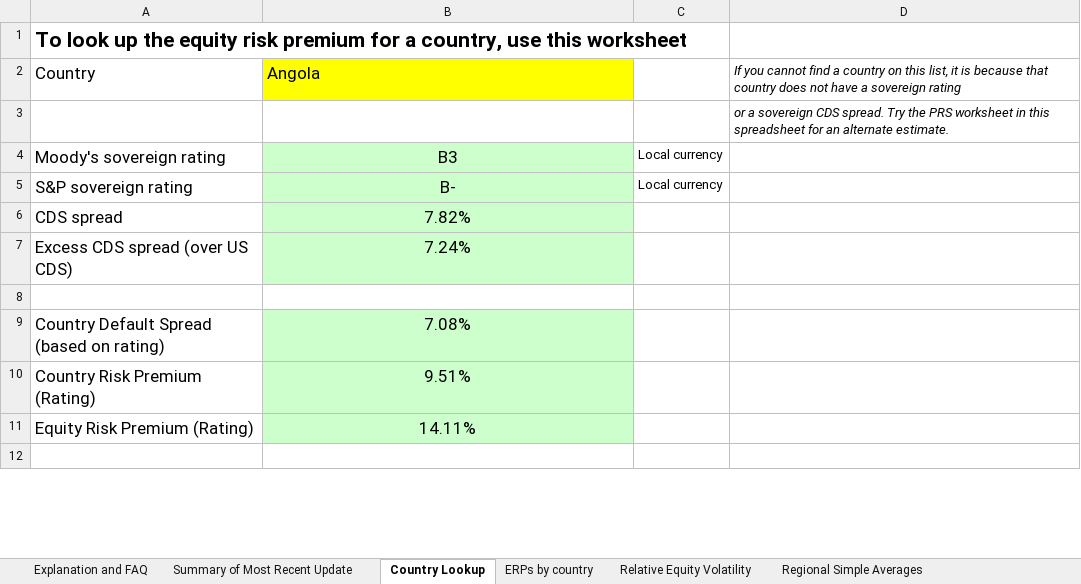
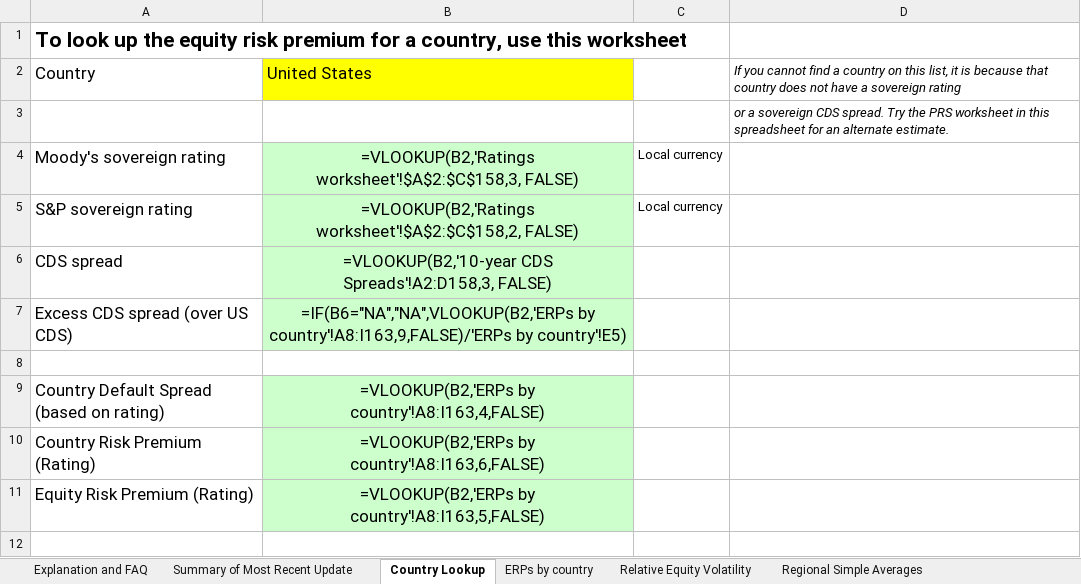
Before and after one commit to IRENDD/DCF-Valuation, an Excel workbook: Data/Core/ctryprem.xlsx, sheet Country Lookup, drawn as a sheet; only a part is shown; values as stored, in another font and other column widths than the file's, no borders; formulas without a stored value are shown as written; the diff covers the shown part only; the diff names each change by its address in the sheet, - before the commit and + after, or states it on an @@ line.

```diff
--- a/Data/Core/ctryprem.xlsx (sheet Country Lookup)
+++ b/Data/Core/ctryprem.xlsx (sheet Country Lookup)
-B2: Angola
+B2: United States
-B4: B3
+B4: =VLOOKUP(B2,'Ratings worksheet'!$A$2:$C$158,3, FALSE)
-B5: B-
+B5: =VLOOKUP(B2,'Ratings worksheet'!$A$2:$C$158,2, FALSE)
-B6: 7.82%
+B6: =VLOOKUP(B2,'10-year CDS Spreads'!A2:D158,3, FALSE)
-B7: 7.24%
+B7: =IF(B6="NA","NA",VLOOKUP(B2,'ERPs by country'!A8:I163,9,FALSE)/'ERPs by country'!E5)
-B9: 7.08%
+B9: =VLOOKUP(B2,'ERPs by country'!A8:I163,4,FALSE)
-B10: 9.51%
+B10: =VLOOKUP(B2,'ERPs by country'!A8:I163,6,FALSE)
-B11: 14.11%
+B11: =VLOOKUP(B2,'ERPs by country'!A8:I163,5,FALSE)
```
Also changed, not shown: 8 edited cells elsewhere in this sheet, sheet ERPs by country, sheet PRS Worksheet, sheet Regional breakdown, sheet Relative Equity Volatility, sheet Regional Weighted Averages, sheet 10-year CDS Spreads, 6 more sheets, 3 other files.
